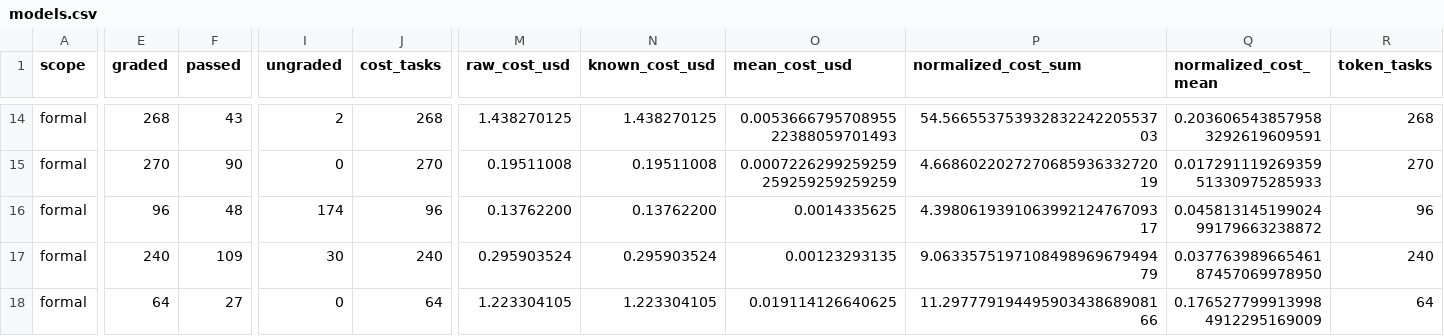
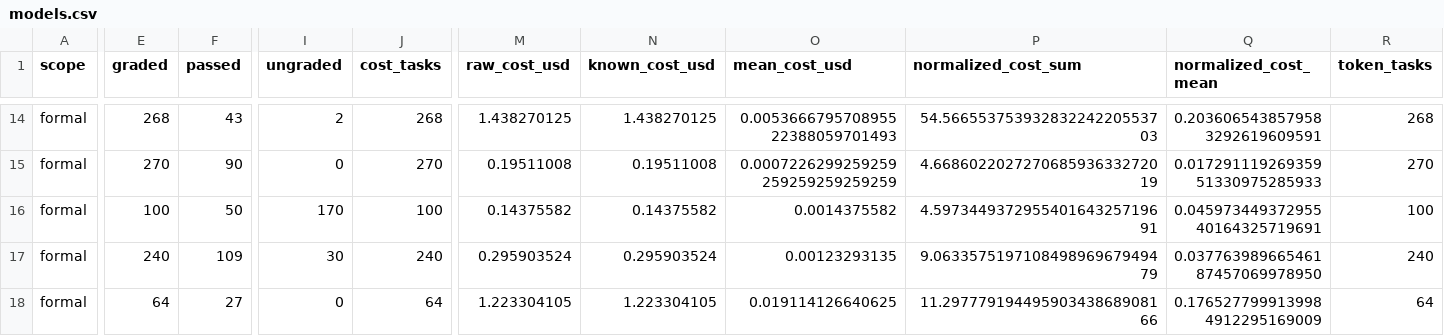
Before and after one commit to shanbinn1202-cloud/benchmark-router-dashboard, a CSV file: docs/assets/models.csv, drawn as a sheet; only a part is shown, gaps mark what is left out; the diff covers the shown part only; the diff names each change by its address in the sheet, - before the commit and + after, or states it on an @@ line.

```diff
--- a/docs/assets/models.csv
+++ b/docs/assets/models.csv
-E16 (graded): 96
+E16 (graded): 100
-F16 (passed): 48
+F16 (passed): 50
-I16 (ungraded): 174
+I16 (ungraded): 170
-J16 (cost_tasks): 96
+J16 (cost_tasks): 100
-M16 (raw_cost_usd): 0.13762200
+M16 (raw_cost_usd): 0.14375582
-N16 (known_cost_usd): 0.13762200
+N16 (known_cost_usd): 0.14375582
-O16 (mean_cost_usd): 0.0014335625
+O16 (mean_cost_usd): 0.0014375582
-P16 (normalized_cost_sum): 4.398061939106399212476709317
+P16 (normalized_cost_sum): 4.597344937295540164325719691
-Q16 (normalized_cost_mean): 0.04581314519902499179663238872
+Q16 (normalized_cost_mean): 0.04597344937295540164325719691
-R16 (token_tasks): 96
+R16 (token_tasks): 100
```
Also changed, not shown: 5 edited cells elsewhere in this file, 1 other file.
